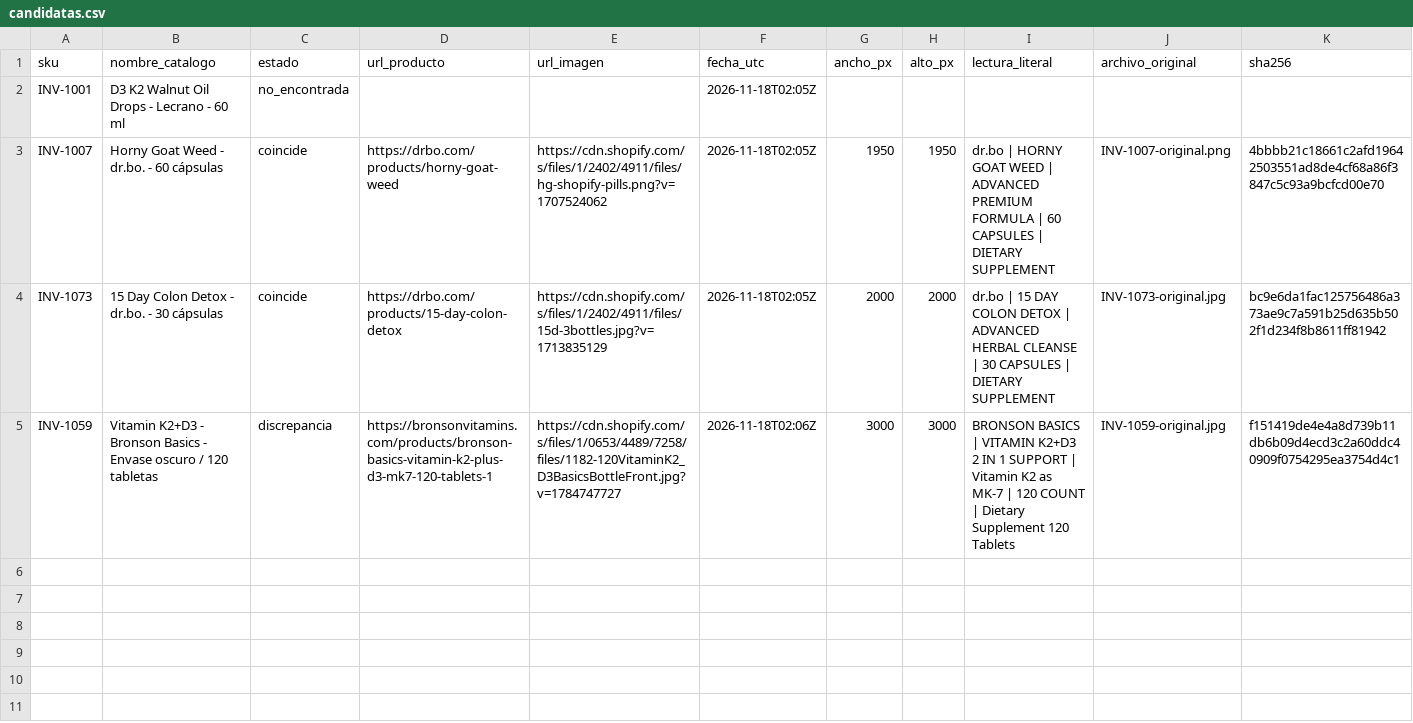
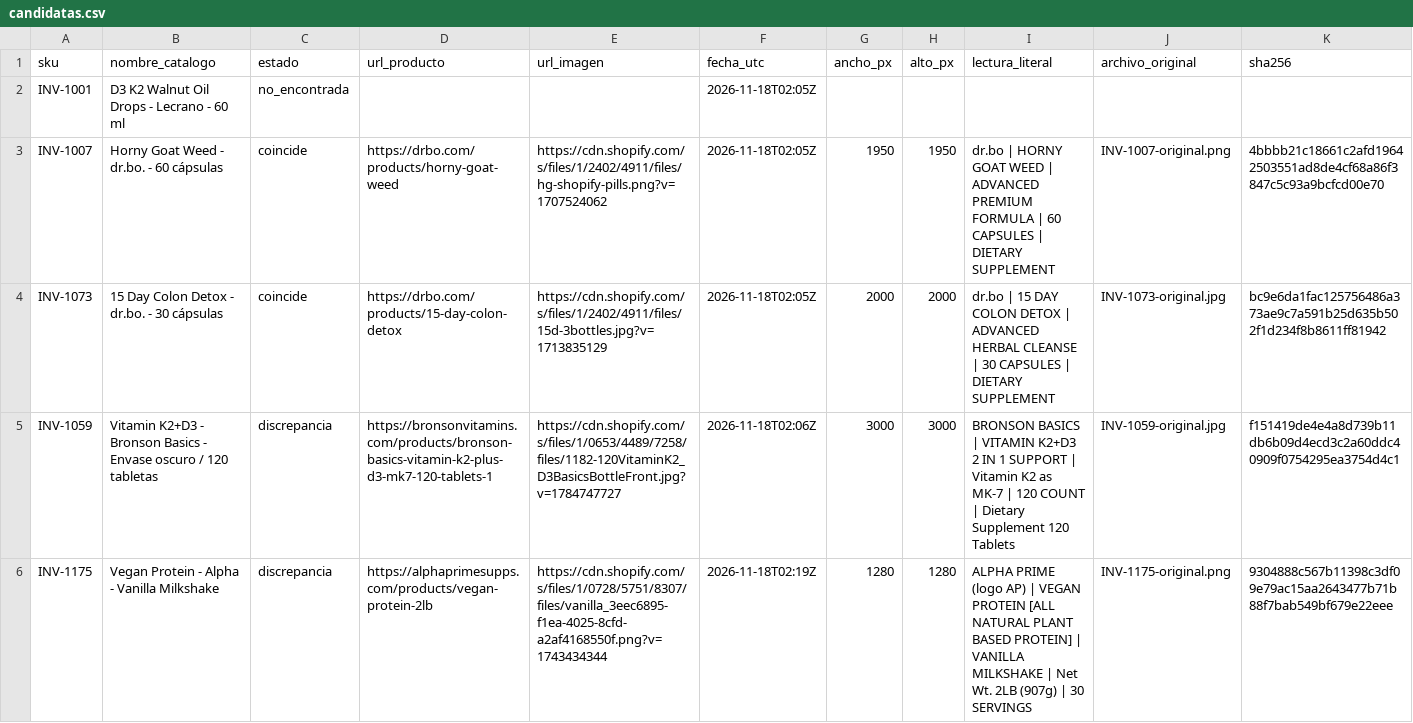
Before and after one commit to marcosfeliz28/awesome-outbid, a CSV file: docs/fotos/r2-01-18nov/candidatas.csv, drawn as a sheet; only a part is shown; rows hold the shown columns only; the diff names each change by its address in the sheet, - before the commit and + after, or states it on an @@ line.

```diff
--- a/docs/fotos/r2-01-18nov/candidatas.csv
+++ b/docs/fotos/r2-01-18nov/candidatas.csv
+row 6: INV-1175 | Vegan Protein - Alpha - Vanilla Milkshake | discrepancia | https://alphaprimesupps.com/products/vegan-protein-2lb | https://cdn.shopify.com/s/files/1/0728/5751/8307/files/vanilla_3eec6895-f1ea-4025-8cfd-a2af4168550f.png?v=1743434344 | 2026-11-18T02:19Z | 1280 | 1280 | ALPHA PRIME (logo AP) | VEGAN PROTEIN [ALL NATURAL PLANT BASED PROTEIN] | VANILLA MILKSHAKE | Net Wt. 2LB (907g) | 30 SERVINGS | INV-1175-original.png | 9304888c567b11398c3df09e79ac15aa2643477b71b88f7bab549bf679e22eee
```
Also changed, not shown: 3 other files.
